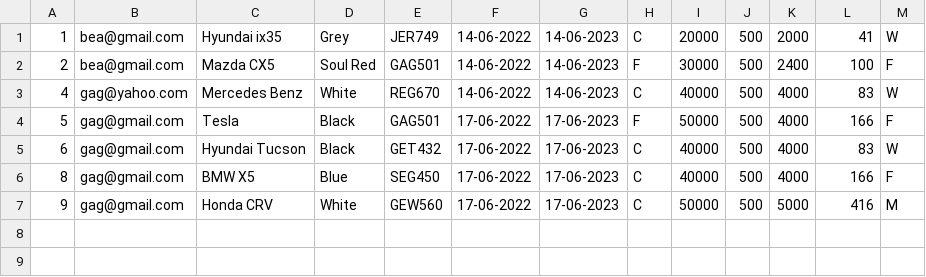
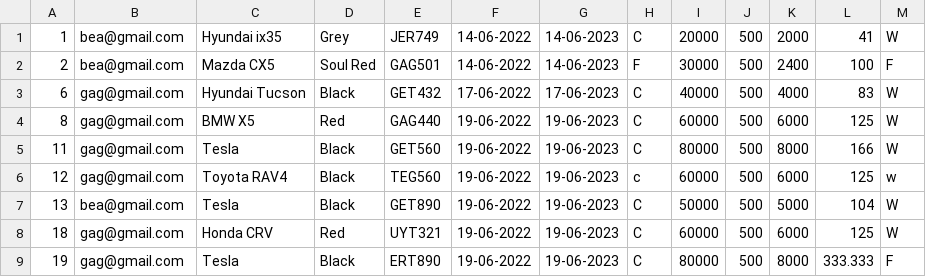
Before and after one commit to gagabon501/cs103-2, a CSV file: policy.csv, drawn as a sheet.

```diff
--- a/policy.csv
+++ b/policy.csv
@@ -2,6 +2,8 @@
 2,bea@gmail.com,Mazda CX5,Soul Red,GAG501,14-06-2022,14-06-2023,F,30000,500,2400,100,F
-4,gag@yahoo.com,Mercedes Benz,White,REG670,14-06-2022,14-06-2023,C,40000,500,4000,83,W
-5,gag@gmail.com,Tesla,Black,GAG501,17-06-2022,17-06-2023,F,50000,500,4000,166,F
 6,gag@gmail.com,Hyundai Tucson,Black,GET432,17-06-2022,17-06-2023,C,40000,500,4000,83,W
-8,gag@gmail.com,BMW X5,Blue,SEG450,17-06-2022,17-06-2023,C,40000,500,4000,166,F
-9,gag@gmail.com,Honda CRV,White,GEW560,17-06-2022,17-06-2023,C,50000,500,5000,416,M
+8,gag@gmail.com,BMW X5,Red,GAG440,19-06-2022,19-06-2023,C,60000,500,6000,125,W
+11,gag@gmail.com,Tesla,Black,GET560,19-06-2022,19-06-2023,C,80000,500,8000,166,W
+12,gag@gmail.com,Toyota RAV4,Black,TEG560,19-06-2022,19-06-2023,c,60000,500,6000,125,w
+13,bea@gmail.com,Tesla,Black,GET890,19-06-2022,19-06-2023,C,50000,500,5000,104,W
+18,gag@gmail.com,Honda CRV,Red,UYT321,19-06-2022,19-06-2023,C,60000,500,6000,125,W
+19,gag@gmail.com,Tesla,Black,ERT890,19-06-2022,19-06-2023,C,80000,500,8000,333.333,F
```
Also changed, not shown: 6 other files.
